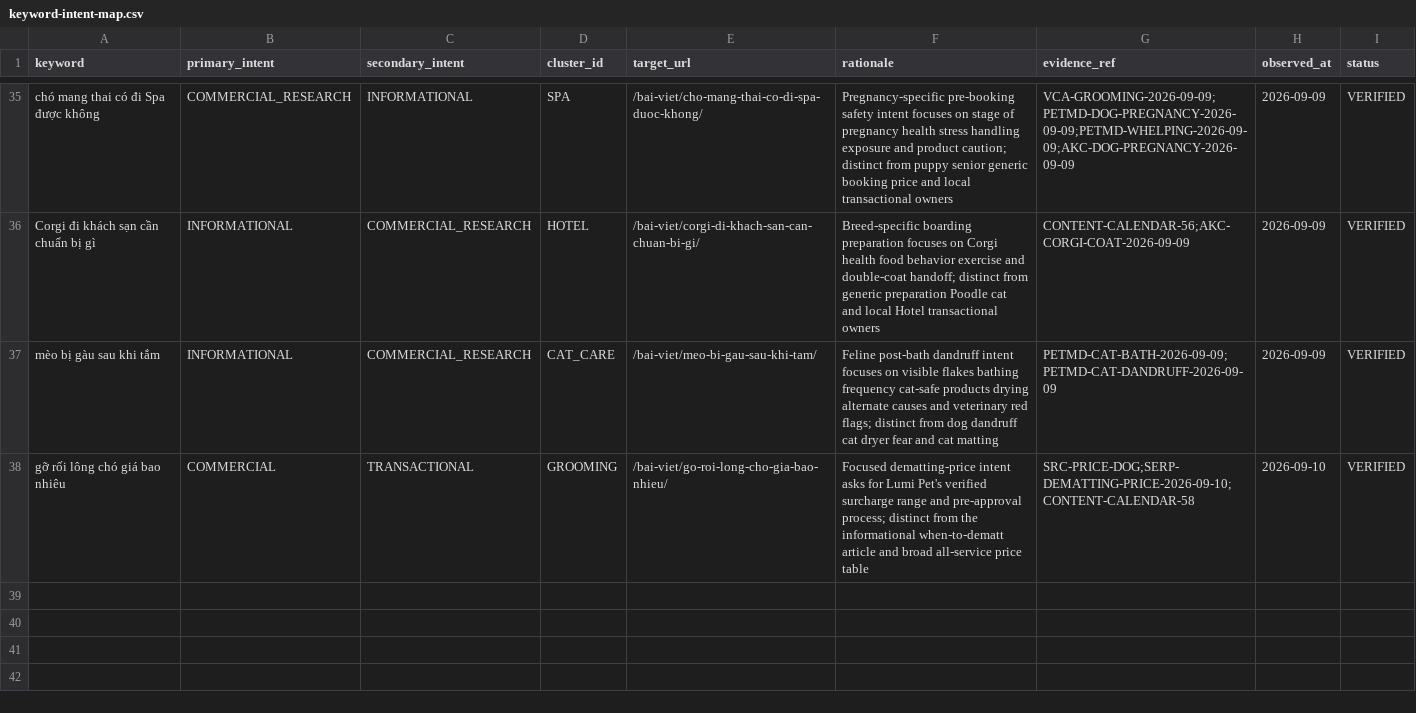
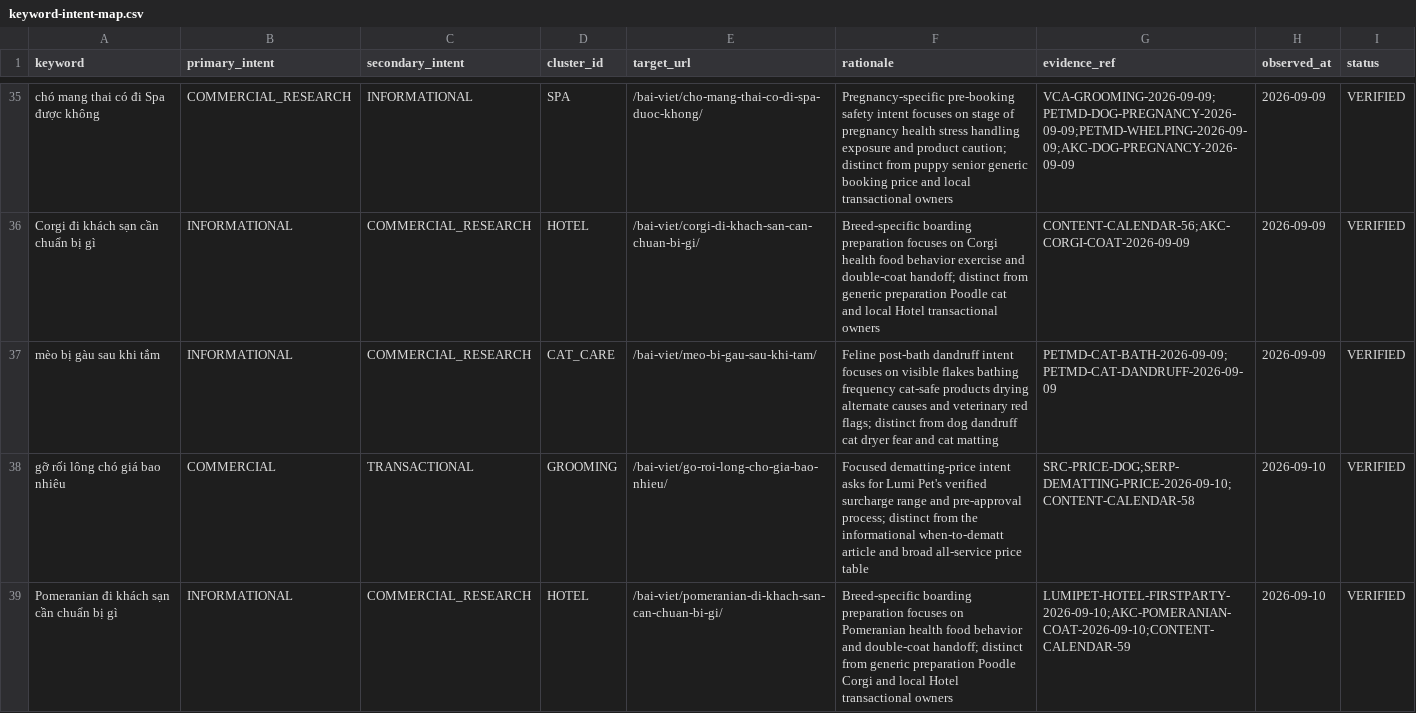
Before and after one commit to capquangfptminhlh/mimi, a CSV file: .website-os/evidence/keyword-intent-map.csv, drawn as a sheet; only a part is shown, gaps mark what is left out; the diff names each change by its address in the sheet, - before the commit and + after, or states it on an @@ line.

Commit message:
seo: map Pomeranian Hotel keyword intent

```diff
--- a/.website-os/evidence/keyword-intent-map.csv
+++ b/.website-os/evidence/keyword-intent-map.csv
+row 39: Pomeranian đi khách sạn cần chuẩn bị gì | INFORMATIONAL | COMMERCIAL_RESEARCH | HOTEL | /bai-viet/pomeranian-di-khach-san-can-chuan-bi-gi/ | Breed-specific boarding preparation focuses on Pomeranian health food behavior and double-coat handoff; distinct from generic preparation Poodle Corgi and local Hotel transactional owners | LUMIPET-HOTEL-FIRSTPARTY-2026-09-10;AKC-POMERANIAN-COAT-2026-09-10;CONTENT-CALENDAR-59 | 2026-09-10 | VERIFIED
```
